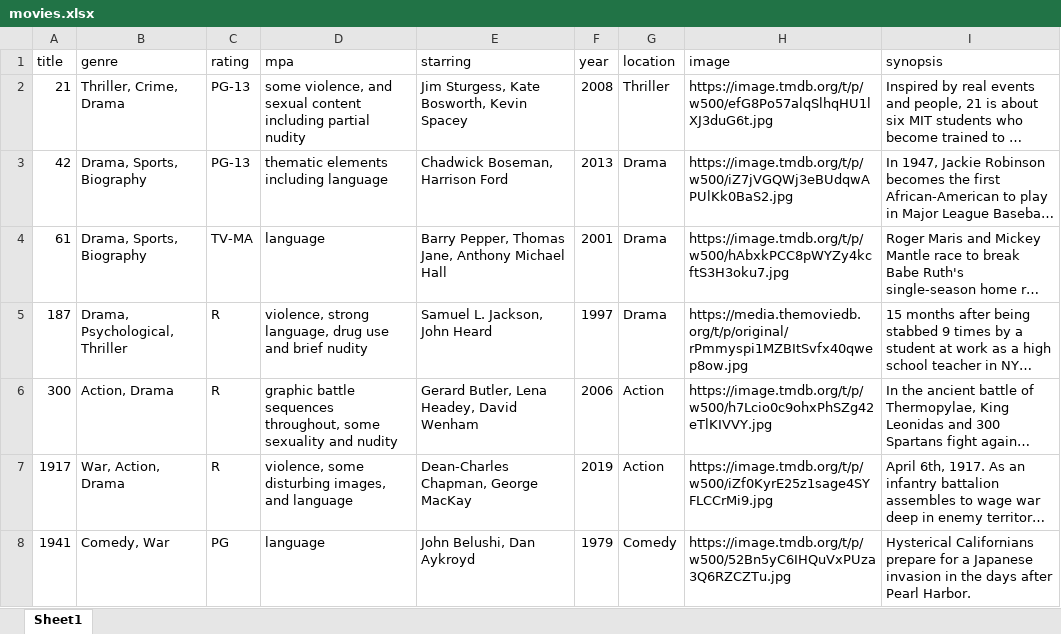
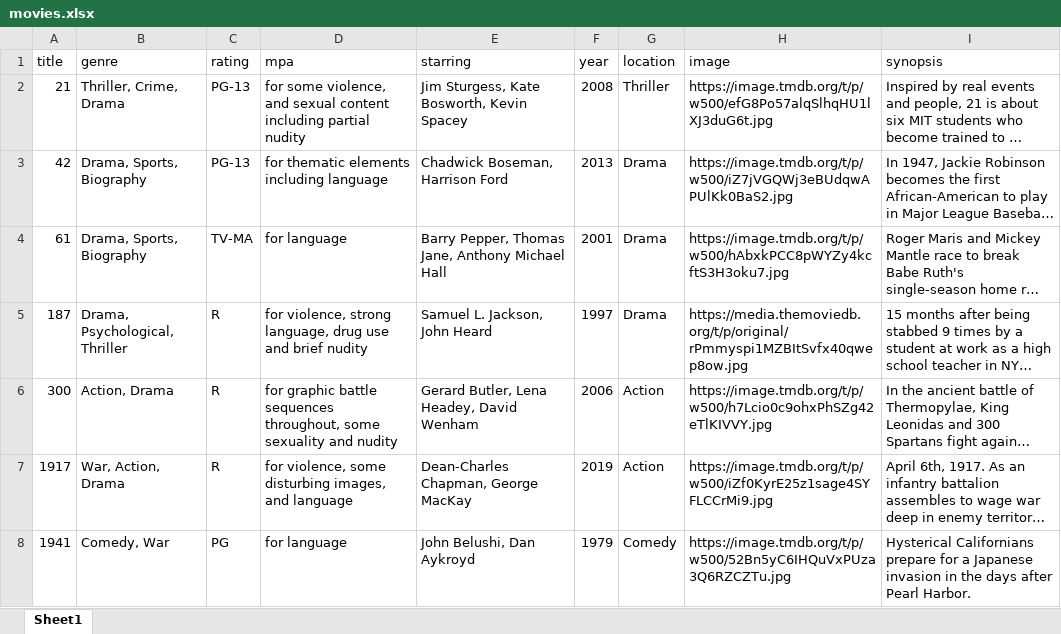
Before and after one commit to bcrossley712/reelvault, an Excel workbook: public/movies.xlsx, sheet Sheet1, drawn as a sheet; only a part is shown; long unchanged cells end in …; values as stored, in another font and other column widths than the file's, no borders; the diff covers the shown part only; the diff names each change by its address in the sheet, - before the commit and + after, or states it on an @@ line.

Commit message:
Added a pure filter toggle and updated movies

```diff
--- a/public/movies.xlsx (sheet Sheet1)
+++ b/public/movies.xlsx (sheet Sheet1)
-D2 (mpa): some violence,…
+D2 (mpa): for some violence,…
-D3 (mpa): thematic elements including language
+D3 (mpa): for thematic elements including language
-D4 (mpa): language
+D4 (mpa): for language
-D5 (mpa): violence, strong…
+D5 (mpa): for violence, strong…
-D6 (mpa): graphic battle…
+D6 (mpa): for graphic battle…
-D7 (mpa): violence, some…
+D7 (mpa): for violence, some…
-D8 (mpa): language
+D8 (mpa): for language
```
Also changed, not shown: 27 added rows and 1097 edited cells elsewhere in this sheet, 3 other files.
